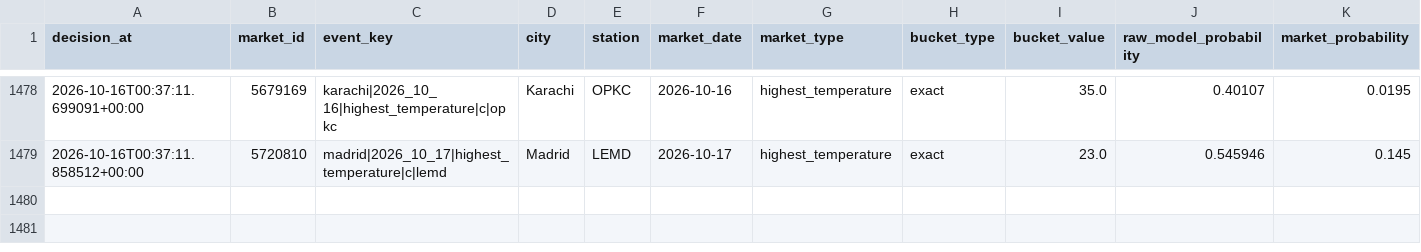
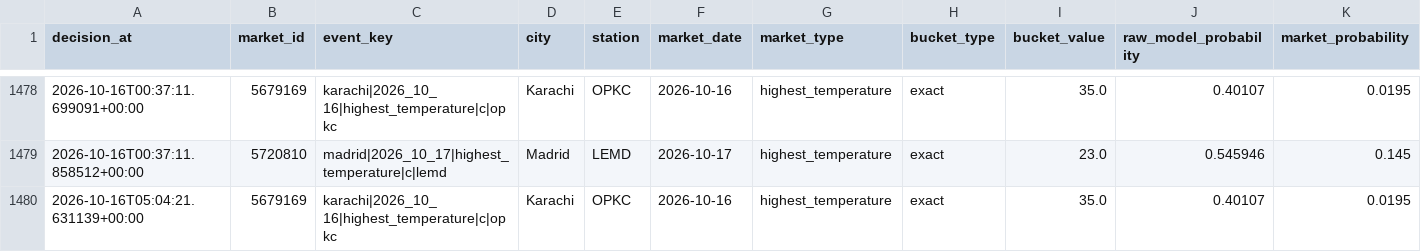
Before and after one commit to nelgibson836-png/PolymarketWeatherEdgeLab, a CSV file: data/edge/validation/v18_shadow_decisions.csv, drawn as a sheet; only a part is shown, gaps mark what is left out; rows hold the shown columns only; the diff names each change by its address in the sheet, - before the commit and + after, or states it on an @@ line.

```diff
--- a/data/edge/validation/v18_shadow_decisions.csv
+++ b/data/edge/validation/v18_shadow_decisions.csv
+row 1480: 2026-10-16T05:04:21.631139+00:00 | 5679169 | karachi|2026_10_16|highest_temperature|c|opkc | Karachi | OPKC | 2026-10-16 | highest_temperature | exact | 35.0 | 0.40107 | 0.0195
```
Also changed, not shown: 22 other files.
